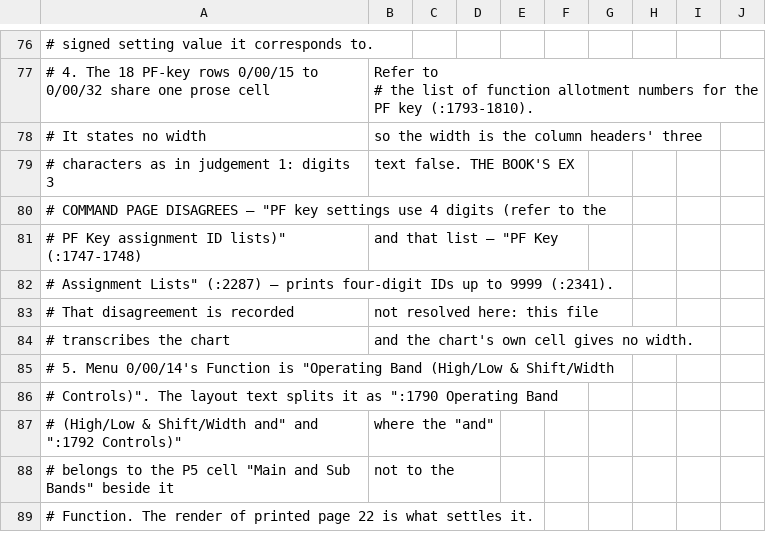
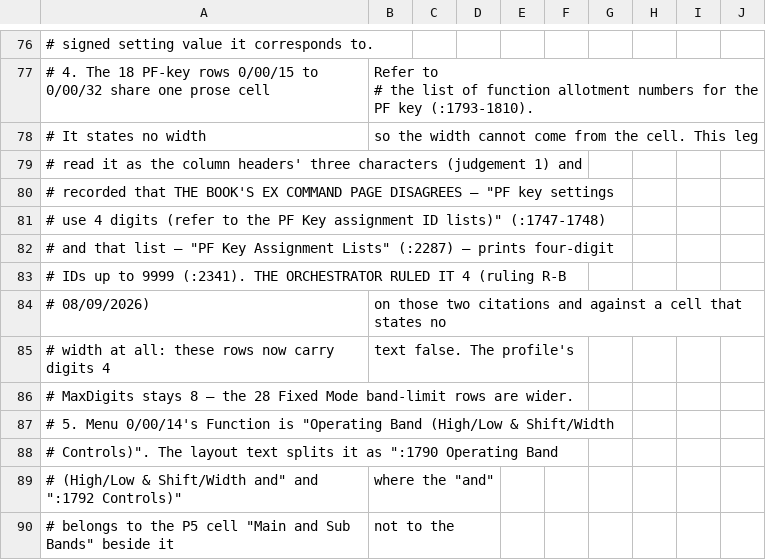
Before and after one commit to gm5dna/open-rig-programmer, a CSV file: core/kw/ma/menu990s.csv, drawn as a sheet; only a part is shown, gaps mark what is left out; the shorter side is filled out with more unchanged rows; the diff covers the shown part only.

```diff
--- a/core/kw/ma/menu990s.csv
+++ b/core/kw/ma/menu990s.csv
@@ -78,9 +78,11 @@
 #     the list of function allotment numbers for the PF key" (:1793-1810).
-#     It states no width, so the width is the column headers' three
-#     characters as in judgement 1: digits 3, text false. THE BOOK'S EX
-#     COMMAND PAGE DISAGREES — "PF key settings use 4 digits (refer to the
-#     PF Key assignment ID lists)" (:1747-1748), and that list — "PF Key
-#     Assignment Lists" (:2287) — prints four-digit IDs up to 9999 (:2341).
-#     That disagreement is recorded, not resolved here: this file
-#     transcribes the chart, and the chart's own cell gives no width.
+#     It states no width, so the width cannot come from the cell. This leg
+#     read it as the column headers' three characters (judgement 1) and
+#     recorded that THE BOOK'S EX COMMAND PAGE DISAGREES — "PF key settings
+#     use 4 digits (refer to the PF Key assignment ID lists)" (:1747-1748),
+#     and that list — "PF Key Assignment Lists" (:2287) — prints four-digit
+#     IDs up to 9999 (:2341). THE ORCHESTRATOR RULED IT 4 (ruling R-B,
+#     08/09/2026), on those two citations and against a cell that states no
+#     width at all: these rows now carry digits 4, text false. The profile's
+#     MaxDigits stays 8 — the 28 Fixed Mode band-limit rows are wider.
 #  5. Menu 0/00/14's Function is "Operating Band (High/Low & Shift/Width
```
Also changed, not shown: 18 edited cells elsewhere in this file, core/kw/ma/menu890s.csv.
